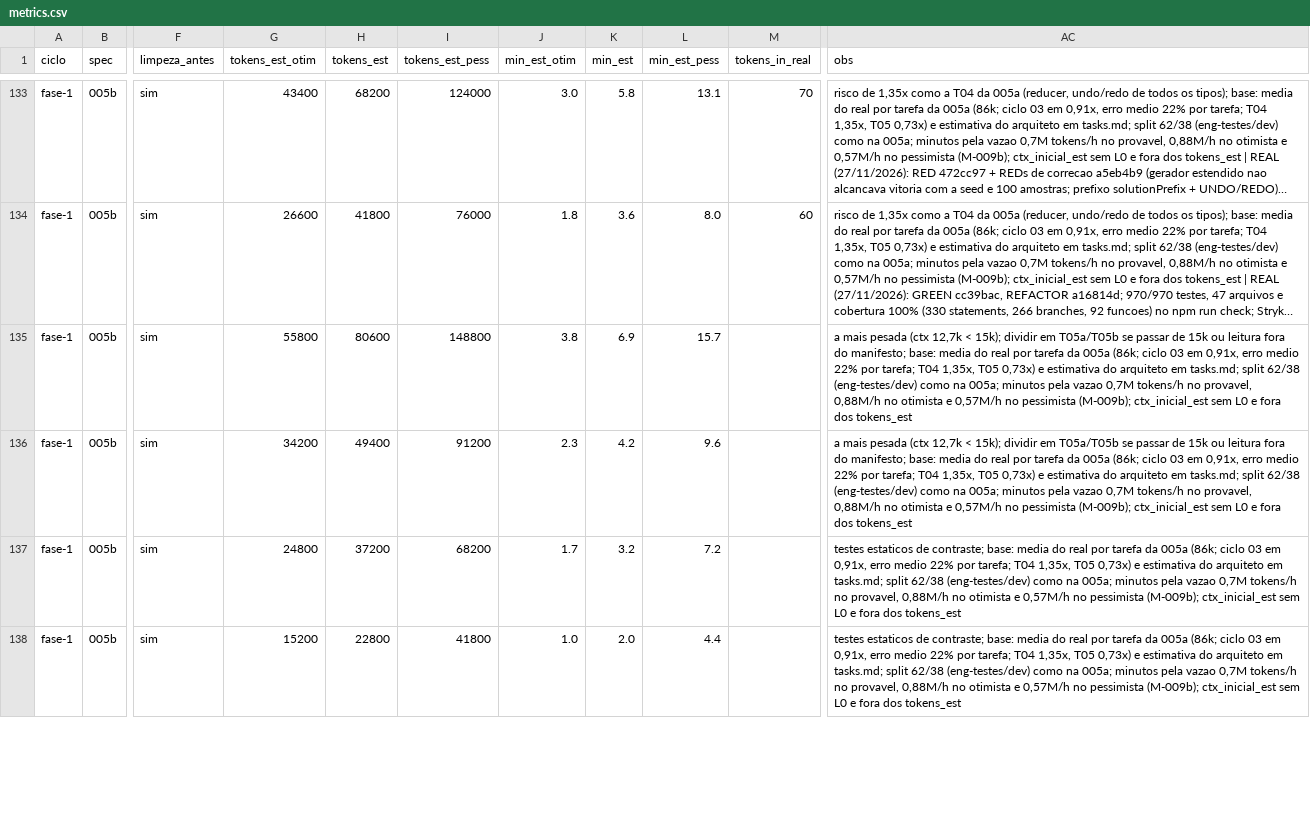
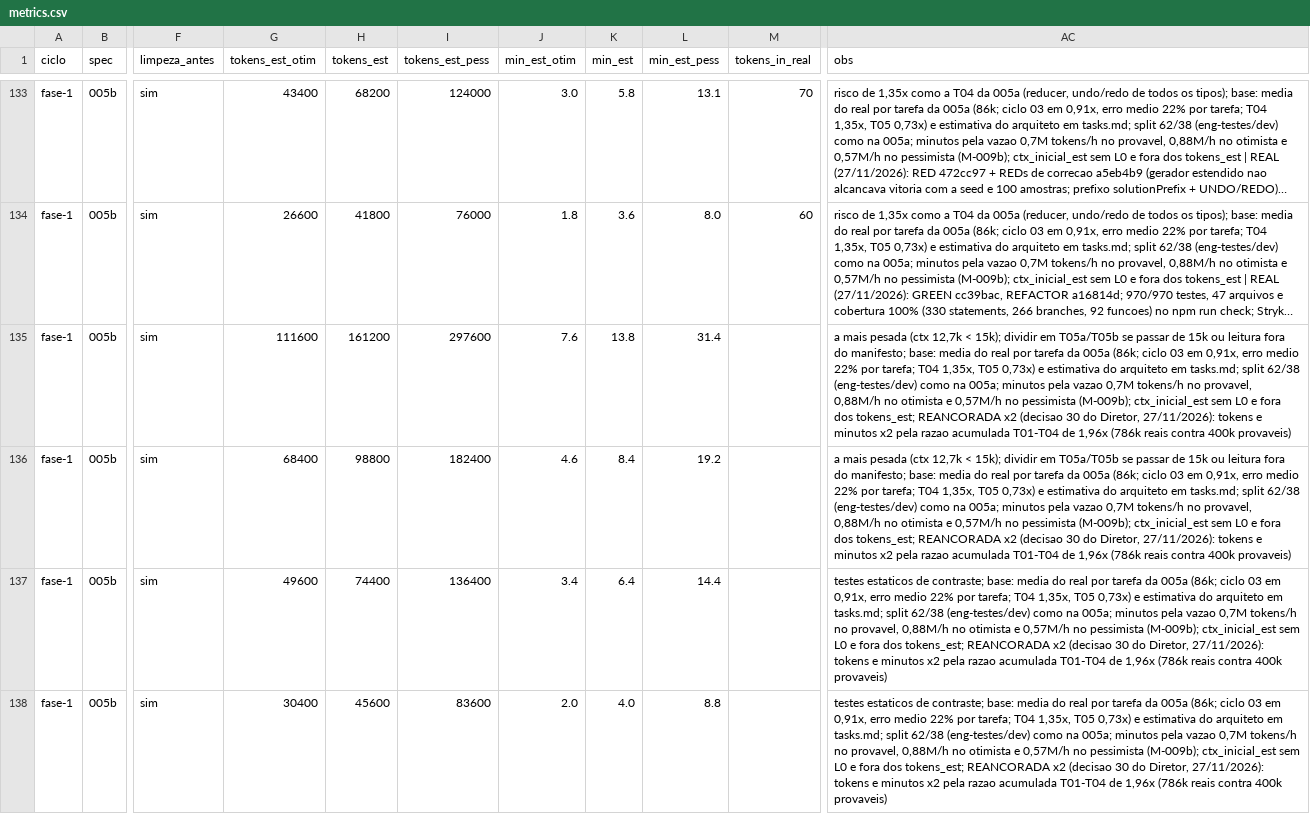
Before and after one commit to axmbo/sudoku-pwa, a CSV file: docs/process/metrics.csv, drawn as a sheet; only a part is shown, gaps mark what is left out; long unchanged cells end in …; the diff covers the shown part only; the diff names each change by its address in the sheet, - before the commit and + after, or states it on an @@ line.

```diff
--- a/docs/process/metrics.csv
+++ b/docs/process/metrics.csv
-G135 (tokens_est_otim): 55800
+G135 (tokens_est_otim): 111600
-H135 (tokens_est): 80600
+H135 (tokens_est): 161200
-I135 (tokens_est_pess): 148800
+I135 (tokens_est_pess): 297600
-J135 (min_est_otim): 3.8
+J135 (min_est_otim): 7.6
-K135 (min_est): 6.9
+K135 (min_est): 13.8
-L135 (min_est_pess): 15.7
+L135 (min_est_pess): 31.4
-AC135:AC136 (obs): …fora dos tokens_est
+AC135:AC136 (obs): …fora dos tokens_est; REANCORADA x2 (decisao 30 do Diretor, 27/11/2026): tokens e minutos x2 pela razao acumulada T01-T04 de 1,96x (786k reais contra 400k provaveis)
-G136 (tokens_est_otim): 34200
+G136 (tokens_est_otim): 68400
-H136 (tokens_est): 49400
+H136 (tokens_est): 98800
-I136 (tokens_est_pess): 91200
+I136 (tokens_est_pess): 182400
-J136 (min_est_otim): 2.3
+J136 (min_est_otim): 4.6
-K136 (min_est): 4.2
+K136 (min_est): 8.4
-L136 (min_est_pess): 9.6
+L136 (min_est_pess): 19.2
-G137 (tokens_est_otim): 24800
+G137 (tokens_est_otim): 49600
-H137 (tokens_est): 37200
+H137 (tokens_est): 74400
-I137 (tokens_est_pess): 68200
+I137 (tokens_est_pess): 136400
-J137 (min_est_otim): 1.7
+J137 (min_est_otim): 3.4
-K137 (min_est): 3.2
+K137 (min_est): 6.4
-L137 (min_est_pess): 7.2
+L137 (min_est_pess): 14.4
-AC137:AC138 (obs): …fora dos tokens_est
+AC137:AC138 (obs): …fora dos tokens_est; REANCORADA x2 (decisao 30 do Diretor, 27/11/2026): tokens e minutos x2 pela razao acumulada T01-T04 de 1,96x (786k reais contra 400k provaveis)
-G138 (tokens_est_otim): 15200
+G138 (tokens_est_otim): 30400
-H138 (tokens_est): 22800
+H138 (tokens_est): 45600
-I138 (tokens_est_pess): 41800
+I138 (tokens_est_pess): 83600
-J138 (min_est_otim): 1.0
+J138 (min_est_otim): 2.0
-K138 (min_est): 2.0
+K138 (min_est): 4.0
-L138 (min_est_pess): 4.4
+L138 (min_est_pess): 8.8
```
Also changed, not shown: 14 edited cells elsewhere in this file, 3 other files.
